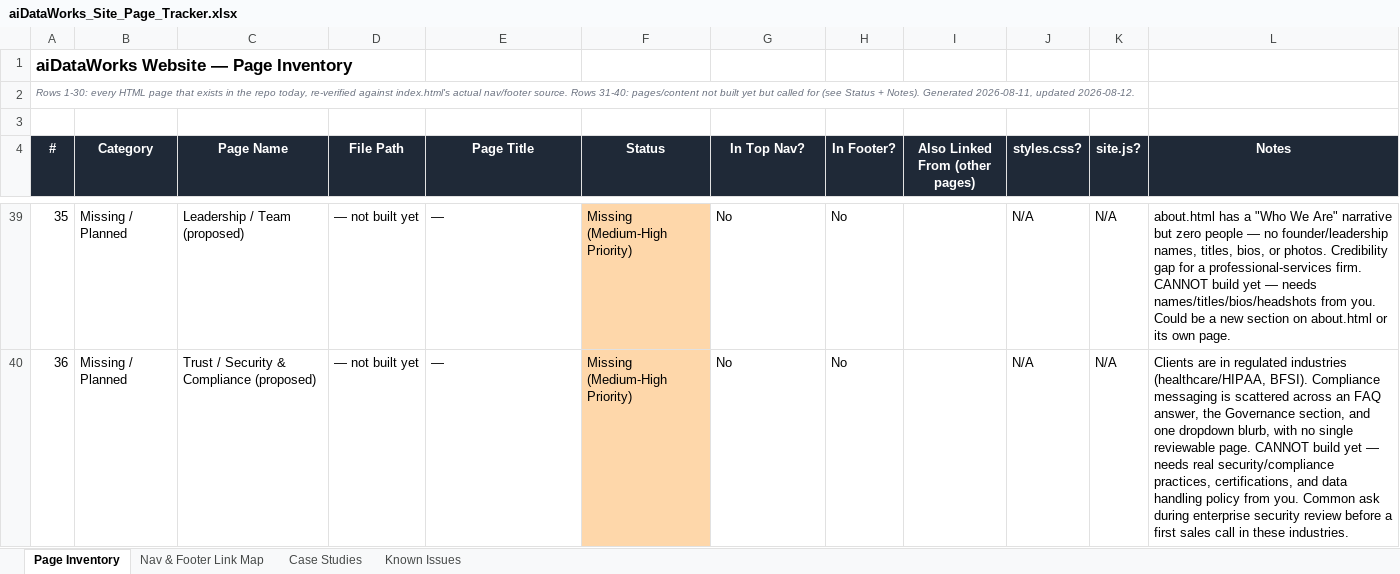
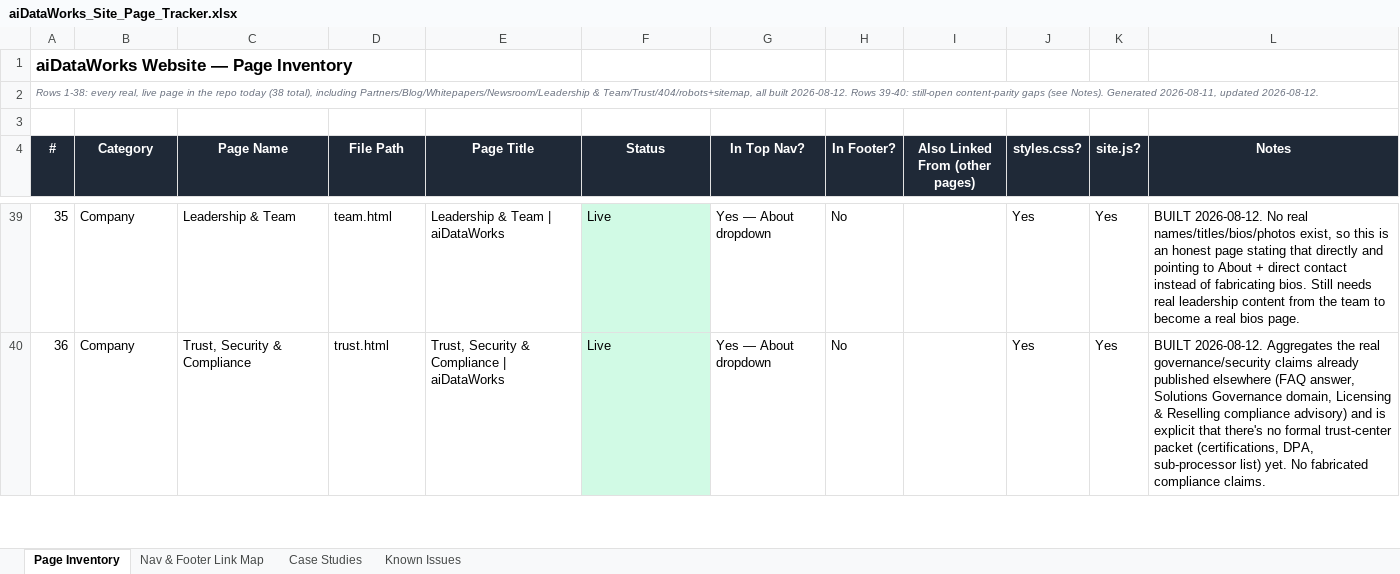
Before and after one commit to aiDataWorks/aidataworks-website, an Excel workbook: aiDataWorks_Site_Page_Tracker.xlsx, sheet Page Inventory, drawn as a sheet; only a part is shown, gaps mark what is left out; values as stored, in another font and other column widths than the file's, no borders; the diff covers the shown part only; the diff names each change by its address in the sheet, - before the commit and + after, or states it on an @@ line.

```diff
--- a/aiDataWorks_Site_Page_Tracker.xlsx (sheet Page Inventory)
+++ b/aiDataWorks_Site_Page_Tracker.xlsx (sheet Page Inventory)
-A2 (#): Rows 1-30: every HTML page that exists in the repo today, re-verified against index.html's actual nav/footer source. Rows 31-40: pages/content not built yet but called for (see Status + Notes). Generated…
+A2 (#): Rows 1-38: every real, live page in the repo today (38 total), including Partners/Blog/Whitepapers/Newsroom/Leadership & Team/Trust/404/robots+sitemap, all built 2026-08-12. Rows 39-40: still-open content-parity gaps (see Notes). Generated…
-B39:B40 (Category): Missing / Planned
+B39:B40 (Category): Company
-C39 (Page Name): Leadership / Team (proposed)
+C39 (Page Name): Leadership & Team
-D39 (File Path): — not built yet
+D39 (File Path): team.html
-E39 (Page Title): —
+E39 (Page Title): Leadership & Team | aiDataWorks
-F39:F40 (Status): Missing (Medium-High Priority)
+F39:F40 (Status): Live
-F39:F40 fill: #FED7AA
+F39:F40 fill: #D1FAE5
-G39:G40 (In Top Nav?): No
+G39:G40 (In Top Nav?): Yes — About dropdown
-J39:J40 (styles.css?): N/A
+J39:J40 (styles.css?): Yes
-K39:K40 (site.js?): N/A
+K39:K40 (site.js?): Yes
-L39 (Notes): about.html has a "Who We Are" narrative but zero people — no founder/leadership names, titles, bios, or photos. Credibility gap for a professional-services firm. CANNOT build yet — needs names/titles/bios/headshots from you. Could be a new section on about.html or its own page.
+L39 (Notes): BUILT 2026-08-12. No real names/titles/bios/photos exist, so this is an honest page stating that directly and pointing to About + direct contact instead of fabricating bios. Still needs real leadership content from the team to become a real bios page.
-C40 (Page Name): Trust / Security & Compliance (proposed)
+C40 (Page Name): Trust, Security & Compliance
-D40 (File Path): — not built yet
+D40 (File Path): trust.html
-E40 (Page Title): —
+E40 (Page Title): Trust, Security & Compliance | aiDataWorks
-L40 (Notes): Clients are in regulated industries (healthcare/HIPAA, BFSI). Compliance messaging is scattered across an FAQ answer, the Governance section, and one dropdown blurb, with no single reviewable page. CANNOT build yet — needs real security/compliance practices, certifications, and data handling policy from you. Common ask during enterprise security review before a first sales call in these industries.
+L40 (Notes): BUILT 2026-08-12. Aggregates the real governance/security claims already published elsewhere (FAQ answer, Solutions Governance domain, Licensing & Reselling compliance advisory) and is explicit that there's no formal trust-center packet (certifications, DPA, sub-processor list) yet. No fabricated compliance claims.
```
Also changed, not shown: 56 edited cells and cell formats elsewhere in this sheet, sheet Known Issues, 41 other files.
